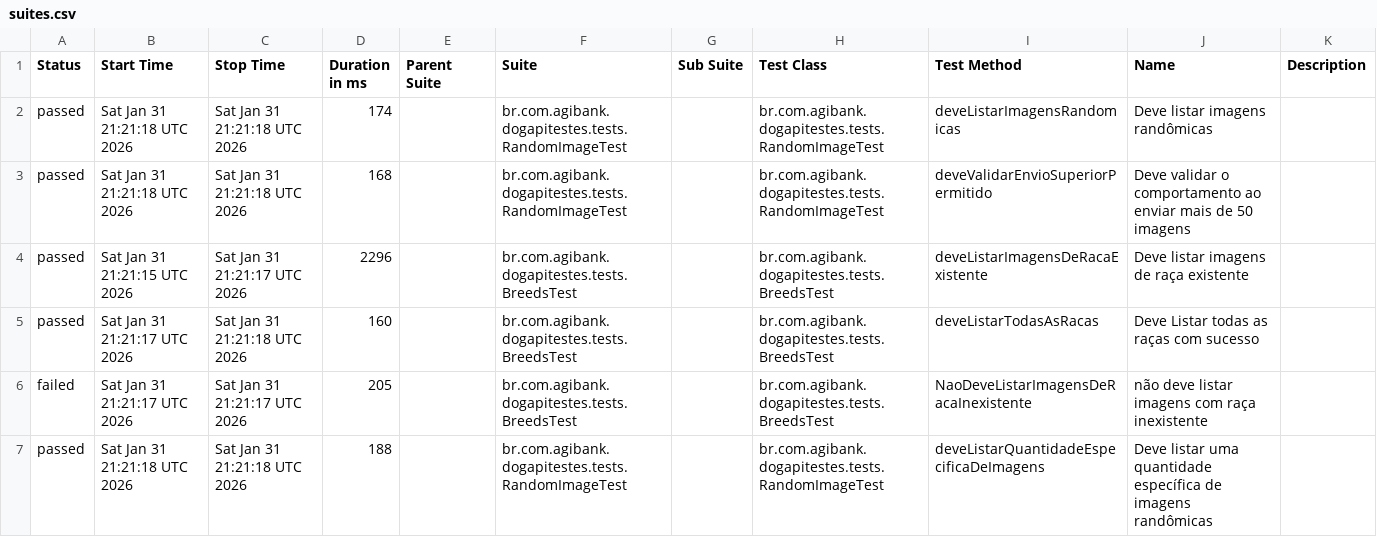
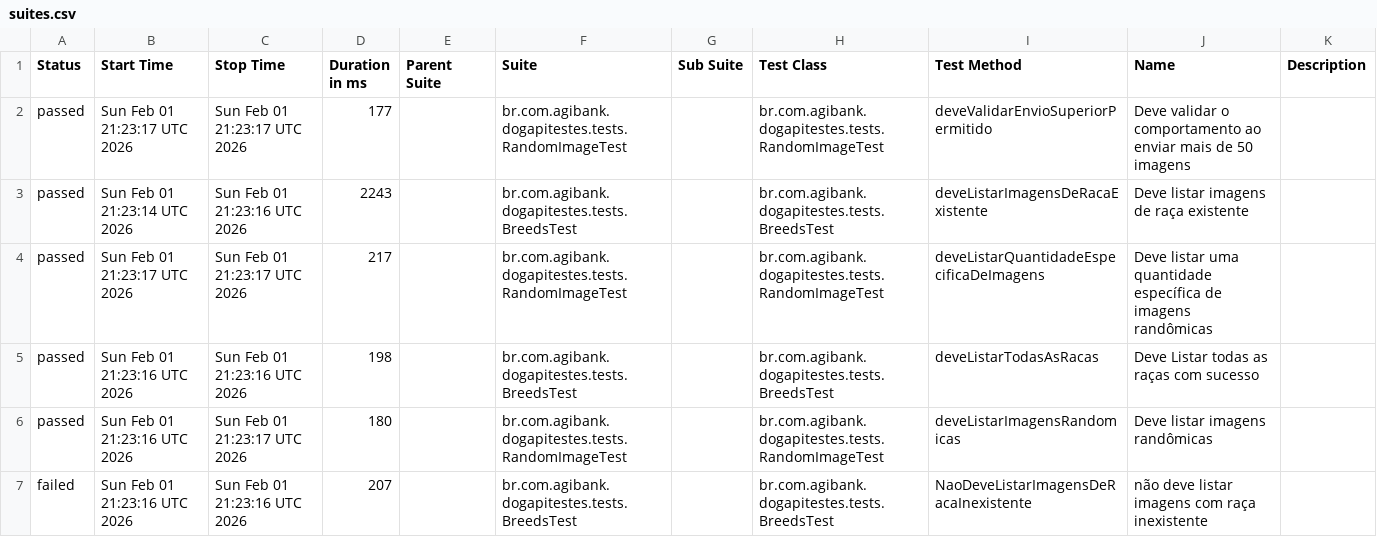
Before and after one commit to JosinaldoGJunior/desafio-tecnico-agibank, a CSV file: data/suites.csv, drawn as a sheet.

```diff
--- a/data/suites.csv
+++ b/data/suites.csv
@@ -1,7 +1,7 @@
 "Status","Start Time","Stop Time","Duration in ms","Parent Suite","Suite","Sub Suite","Test Class","Test Method","Name","Description"
-"passed","Sat Jan 31 21:21:18 UTC 2026","Sat Jan 31 21:21:18 UTC 2026","174","","br.com.agibank.dogapitestes.tests.RandomImageTest","","br.com.agibank.dogapitestes.tests.RandomImageTest","deveListarImagensRandomicas","Deve listar imagens randômicas",""
-"passed","Sat Jan 31 21:21:18 UTC 2026","Sat Jan 31 21:21:18 UTC 2026","168","","br.com.agibank.dogapitestes.tests.RandomImageTest","","br.com.agibank.dogapitestes.tests.RandomImageTest","deveValidarEnvioSuperiorPermitido","Deve validar o comportamento ao enviar mais de 50 imagens",""
-"passed","Sat Jan 31 21:21:15 UTC 2026","Sat Jan 31 21:21:17 UTC 2026","2296","","br.com.agibank.dogapitestes.tests.BreedsTest","","br.com.agibank.dogapitestes.tests.BreedsTest","deveListarImagensDeRacaExistente","Deve listar imagens de raça existente",""
-"passed","Sat Jan 31 21:21:17 UTC 2026","Sat Jan 31 21:21:18 UTC 2026","160","","br.com.agibank.dogapitestes.tests.BreedsTest","","br.com.agibank.dogapitestes.tests.BreedsTest","deveListarTodasAsRacas","Deve Listar todas as raças com sucesso",""
-"failed","Sat Jan 31 21:21:17 UTC 2026","Sat Jan 31 21:21:17 UTC 2026","205","","br.com.agibank.dogapitestes.tests.BreedsTest","","br.com.agibank.dogapitestes.tests.BreedsTest","NaoDeveListarImagensDeRacaInexistente","não deve listar imagens com raça inexistente",""
-"passed","Sat Jan 31 21:21:18 UTC 2026","Sat Jan 31 21:21:18 UTC 2026","188","","br.com.agibank.dogapitestes.tests.RandomImageTest","","br.com.agibank.dogapitestes.tests.RandomImageTest","deveListarQuantidadeEspecificaDeImagens","Deve listar uma quantidade específica de imagens randômicas",""
+"passed","Sun Feb 01 21:23:17 UTC 2026","Sun Feb 01 21:23:17 UTC 2026","177","","br.com.agibank.dogapitestes.tests.RandomImageTest","","br.com.agibank.dogapitestes.tests.RandomImageTest","deveValidarEnvioSuperiorPermitido","Deve validar o comportamento ao enviar mais de 50 imagens",""
+"passed","Sun Feb 01 21:23:14 UTC 2026","Sun Feb 01 21:23:16 UTC 2026","2243","","br.com.agibank.dogapitestes.tests.BreedsTest","","br.com.agibank.dogapitestes.tests.BreedsTest","deveListarImagensDeRacaExistente","Deve listar imagens de raça existente",""
+"passed","Sun Feb 01 21:23:17 UTC 2026","Sun Feb 01 21:23:17 UTC 2026","217","","br.com.agibank.dogapitestes.tests.RandomImageTest","","br.com.agibank.dogapitestes.tests.RandomImageTest","deveListarQuantidadeEspecificaDeImagens","Deve listar uma quantidade específica de imagens randômicas",""
+"passed","Sun Feb 01 21:23:16 UTC 2026","Sun Feb 01 21:23:16 UTC 2026","198","","br.com.agibank.dogapitestes.tests.BreedsTest","","br.com.agibank.dogapitestes.tests.BreedsTest","deveListarTodasAsRacas","Deve Listar todas as raças com sucesso",""
+"passed","Sun Feb 01 21:23:16 UTC 2026","Sun Feb 01 21:23:17 UTC 2026","180","","br.com.agibank.dogapitestes.tests.RandomImageTest","","br.com.agibank.dogapitestes.tests.RandomImageTest","deveListarImagensRandomicas","Deve listar imagens randômicas",""
+"failed","Sun Feb 01 21:23:16 UTC 2026","Sun Feb 01 21:23:16 UTC 2026","207","","br.com.agibank.dogapitestes.tests.BreedsTest","","br.com.agibank.dogapitestes.tests.BreedsTest","NaoDeveListarImagensDeRacaInexistente","não deve listar imagens com raça inexistente",""
```
Also changed, not shown: 26 other files.
